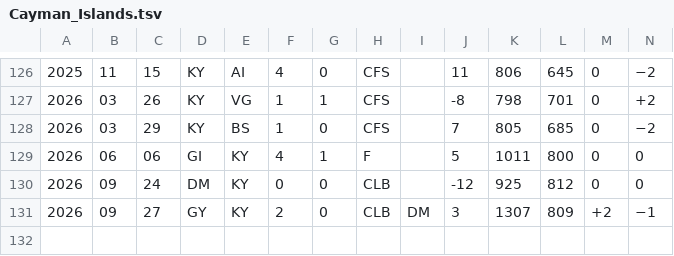
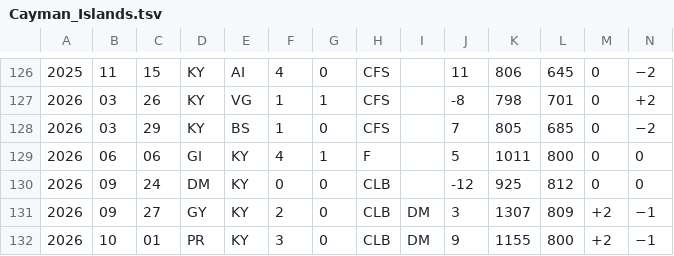
Before and after one commit to nfelo/nfelo.github.io, a TSV file: source/elo_pages/Cayman_Islands.tsv, drawn as a sheet; only a part is shown, gaps mark what is left out; rows hold the shown columns only; the diff names each change by its address in the sheet, - before the commit and + after, or states it on an @@ line.

```diff
--- a/source/elo_pages/Cayman_Islands.tsv
+++ b/source/elo_pages/Cayman_Islands.tsv
+row 132: 2026 | 10 | 01 | PR | KY | 3 | 0 | CLB | DM | 9 | 1155 | 800 | +2 | −1
```
Also changed, not shown: source/elo_pages/Costa_Rica.tsv, source/elo_pages/Dominican_Republic.tsv, 12 other files.
